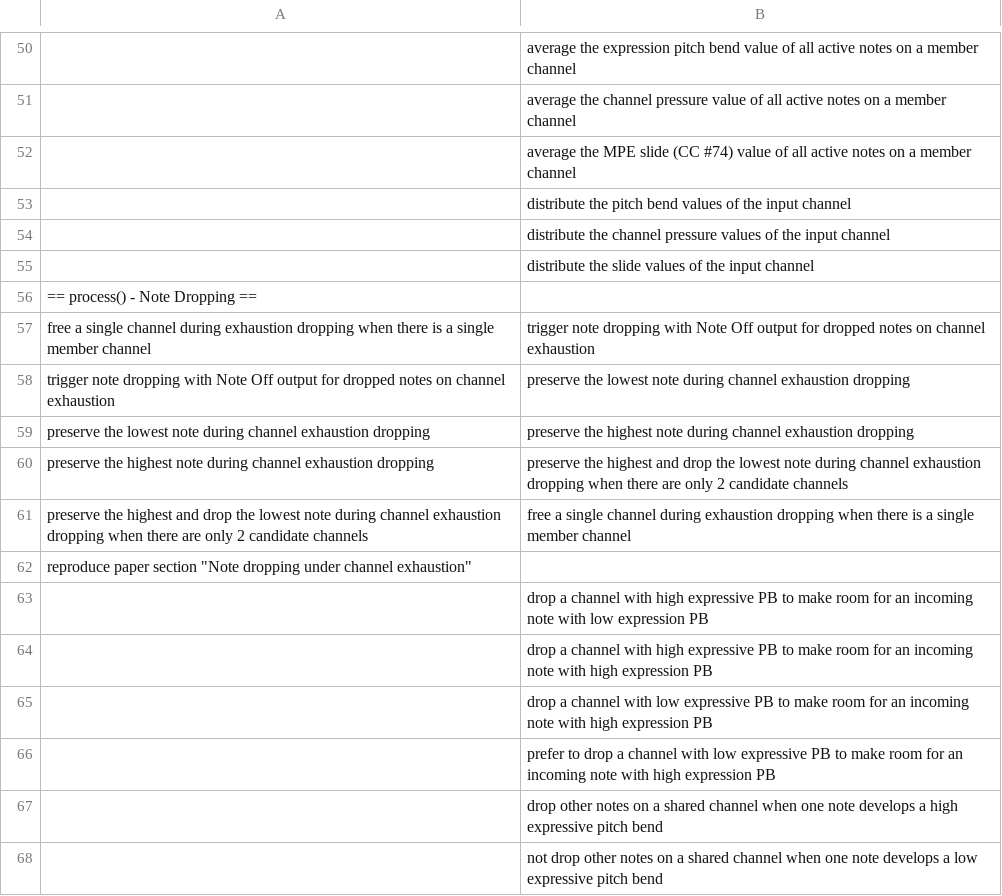
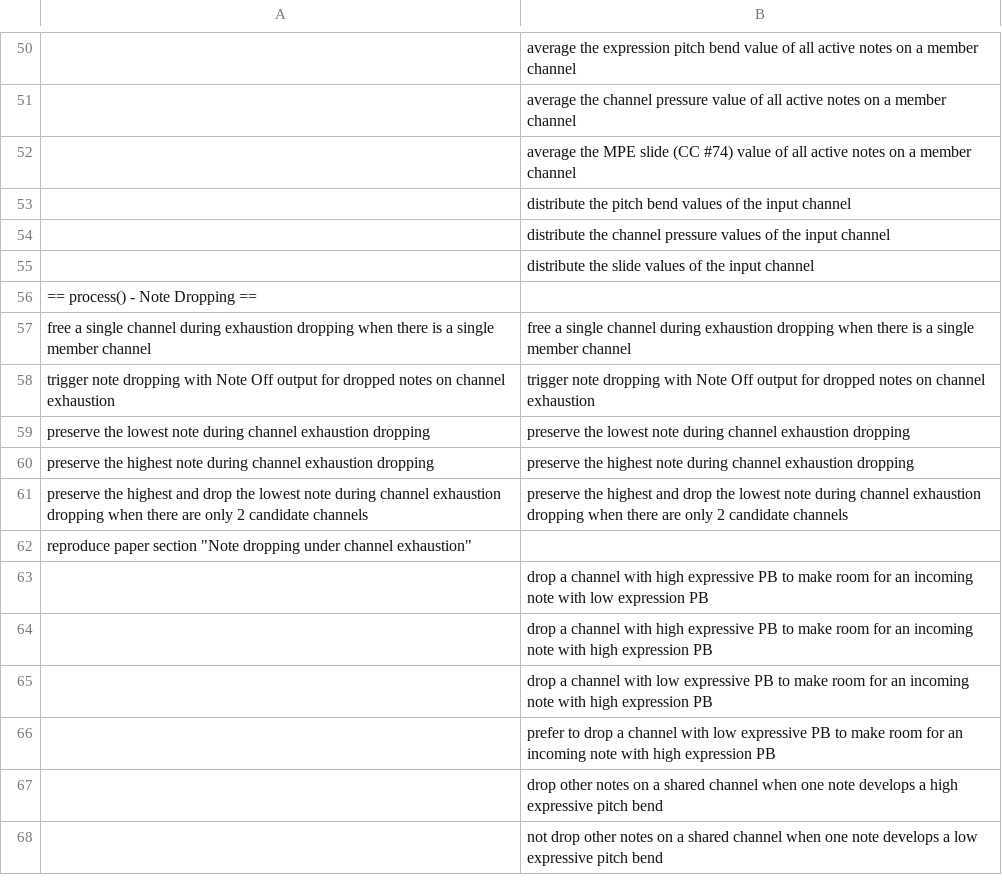
Before and after one commit to calinburloiu/microtonalist, a CSV file: issues/00154-mpe-tuner-poly-expr/tests-reorg.csv, drawn as a sheet; only a part is shown, gaps mark what is left out; removed rows and columns are numbered as before the commit, all else as after; the diff names each change by its address in the sheet, - before the commit and + after, or states it on an @@ line.

Commit message:
Improve process() - Note Dropping

```diff
--- a/issues/00154-mpe-tuner-poly-expr/tests-reorg.csv
+++ b/issues/00154-mpe-tuner-poly-expr/tests-reorg.csv
+row 57: free a single channel during exhaustion dropping when there is a single member channel | free a single channel during exhaustion dropping when there is a single member channel
-A58: free a single channel during exhaustion dropping when there is a single member channel
+A58: trigger note dropping with Note Off output for dropped notes on channel exhaustion
-A59: trigger note dropping with Note Off output for dropped notes on channel exhaustion
+A59: preserve the lowest note during channel exhaustion dropping
-A60: preserve the lowest note during…
+A60: preserve the highest note during…
-A61: …the highest note during channel exhaustion dropping
+A61: …the highest and drop the lowest note during channel exhaustion dropping when there are only 2 candidate channels
-row 61: preserve the highest and drop the lowest note during channel exhaustion dropping when there are only 2 candidate channels | free a single channel during exhaustion dropping when there is a single member channel
```
Also changed, not shown: 1 other file.
